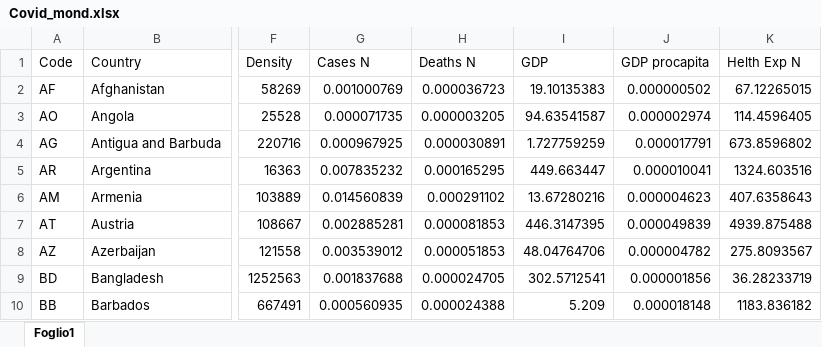
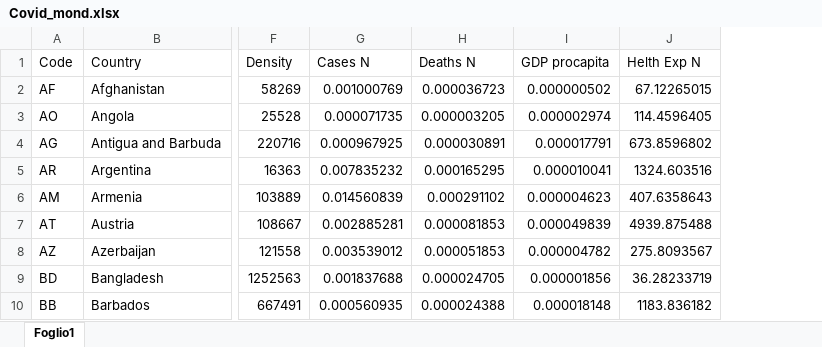
Before and after one commit to marzione00/COVID19_Factor_Analyis-, an Excel workbook: Covid_mond.xlsx, sheet Foglio1, drawn as a sheet; only a part is shown, gaps mark what is left out; values as stored, in another font and other column widths than the file's, no borders; the diff names each change by its address in the sheet, - before the commit and + after, or states it on an @@ line.

```diff
--- a/Covid_mond.xlsx (sheet Foglio1)
+++ b/Covid_mond.xlsx (sheet Foglio1)
-column I (GDP), rows 2-10: 19.10135383 | 94.63541587 | 1.727759259 | 449.663447 | 13.67280216 | 446.3147395 | 48.04764706 | 302.5712541 | 5.209
```
Also changed, not shown: 12 other files.
